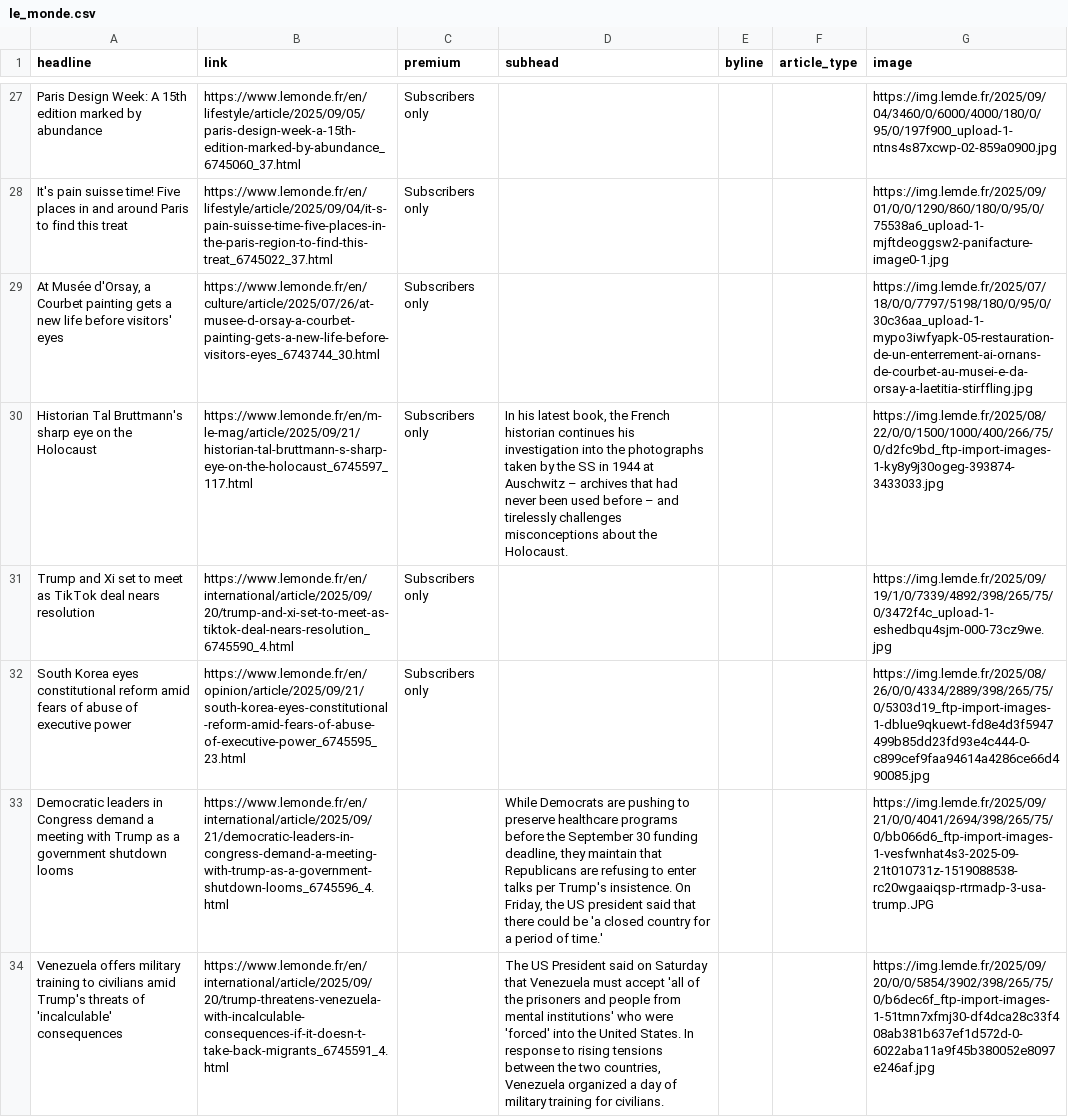
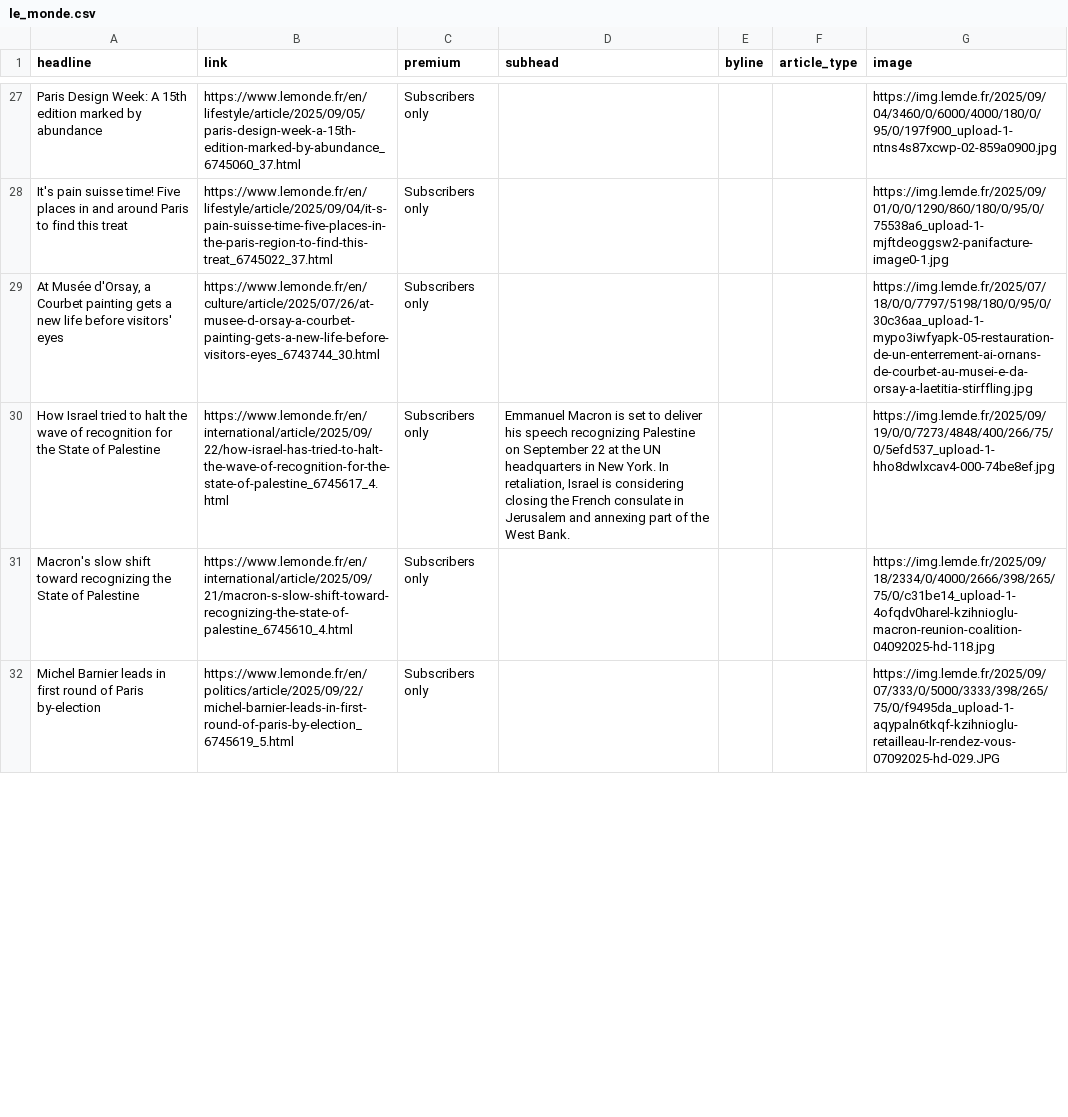
Before and after one commit to teodoracurcic/scraping, a CSV file: le_monde.csv, drawn as a sheet; only a part is shown, gaps mark what is left out; removed rows and columns are numbered as before the commit, all else as after; the diff covers the shown part only; the diff names each change by its address in the sheet, - before the commit and + after, or states it on an @@ line.

```diff
--- a/le_monde.csv
+++ b/le_monde.csv
-A30 (headline): Historian Tal Bruttmann's sharp eye on the Holocaust
+A30 (headline): How Israel tried to halt the wave of recognition for the State of Palestine
-B30 (link): https://www.lemonde.fr/en/m-le-mag/article/2025/09/21/historian-tal-bruttmann-s-sharp-eye-on-the-holocaust_6745597_117.html
+B30 (link): https://www.lemonde.fr/en/international/article/2025/09/22/how-israel-has-tried-to-halt-the-wave-of-recognition-for-the-state-of-palestine_6745617_4.html
-D30 (subhead): In his latest book, the French historian continues his investigation into the photographs taken by the SS in 1944 at Auschwitz – archives that had never been used before – and tirelessly challenges misconceptions about the Holocaust.
+D30 (subhead): Emmanuel Macron is set to deliver his speech recognizing Palestine on September 22 at the UN headquarters in New York. In retaliation, Israel is considering closing the French consulate in Jerusalem and annexing part of the West Bank.
-G30 (image): https://img.lemde.fr/2025/08/22/0/0/1500/1000/400/266/75/0/d2fc9bd_ftp-import-images-1-ky8y9j30ogeg-393874-3433033.jpg
+G30 (image): https://img.lemde.fr/2025/09/19/0/0/7273/4848/400/266/75/0/5efd537_upload-1-hho8dwlxcav4-000-74be8ef.jpg
-A31 (headline): Trump and Xi set to meet as TikTok deal nears resolution
+A31 (headline): Macron's slow shift toward recognizing the State of Palestine
-B31 (link): https://www.lemonde.fr/en/international/article/2025/09/20/trump-and-xi-set-to-meet-as-tiktok-deal-nears-resolution_6745590_4.html
+B31 (link): https://www.lemonde.fr/en/international/article/2025/09/21/macron-s-slow-shift-toward-recognizing-the-state-of-palestine_6745610_4.html
-G31 (image): https://img.lemde.fr/2025/09/19/1/0/7339/4892/398/265/75/0/3472f4c_upload-1-eshedbqu4sjm-000-73cz9we.jpg
+G31 (image): https://img.lemde.fr/2025/09/18/2334/0/4000/2666/398/265/75/0/c31be14_upload-1-4ofqdv0harel-kzihnioglu-macron-reunion-coalition-04092025-hd-118.jpg
-A32 (headline): South Korea eyes constitutional reform amid fears of abuse of executive power
+A32 (headline): Michel Barnier leads in first round of Paris by-election
-B32 (link): https://www.lemonde.fr/en/opinion/article/2025/09/21/south-korea-eyes-constitutional-reform-amid-fears-of-abuse-of-executive-power_6745595_23.html
+B32 (link): https://www.lemonde.fr/en/politics/article/2025/09/22/michel-barnier-leads-in-first-round-of-paris-by-election_6745619_5.html
-G32 (image): https://img.lemde.fr/2025/08/26/0/0/4334/2889/398/265/75/0/5303d19_ftp-import-images-1-dblue9qkuewt-fd8e4d3f5947499b85dd23fd93e4c444-0-c899cef9faa94614a4286ce66d490085.jpg
+G32 (image): https://img.lemde.fr/2025/09/07/333/0/5000/3333/398/265/75/0/f9495da_upload-1-aqypaln6tkqf-kzihnioglu-retailleau-lr-rendez-vous-07092025-hd-029.JPG
-row 33: Democratic leaders in Congress demand a meeting with Trump as a government shutdown looms | https://www.lemonde.fr/en/international/article/2025/09/21/democratic-leaders-in-congress-demand-a-meeting-with-trump-as-a-government-shutdown-looms_6745596_4.html |  | While Democrats are pushing to preserve healthcare programs before the September 30 funding deadline, they maintain that Republicans are refusing to enter talks per Trump's insistence. On Friday, the US president said that there could be 'a closed country for a period of time.' |  |  | https://img.lemde.fr/2025/09/21/0/0/4041/2694/398/265/75/0/bb066d6_ftp-import-images-1-vesfwnhat4s3-2025-09-21t010731z-1519088538-rc20wgaaiqsp-rtrmadp-3-usa-trump.JPG
-row 34: Venezuela offers military training to civilians amid Trump's threats of 'incalculable' consequences | https://www.lemonde.fr/en/international/article/2025/09/20/trump-threatens-venezuela-with-incalculable-consequences-if-it-doesn-t-take-back-migrants_6745591_4.html |  | The US President said on Saturday that Venezuela must accept 'all of the prisoners and people from mental institutions' who were 'forced' into the United States. In response to rising tensions between the two countries, Venezuela organized a day of military training for civilians. |  |  | https://img.lemde.fr/2025/09/20/0/0/5854/3902/398/265/75/0/b6dec6f_ftp-import-images-1-51tmn7xfmj30-df4dca28c33f408ab381b637ef1d572d-0-6022aba11a9f45b380052e8097e246af.jpg
```
Also changed, not shown: 19 added rows, 17 removed rows and 23 edited cells elsewhere in this file.
